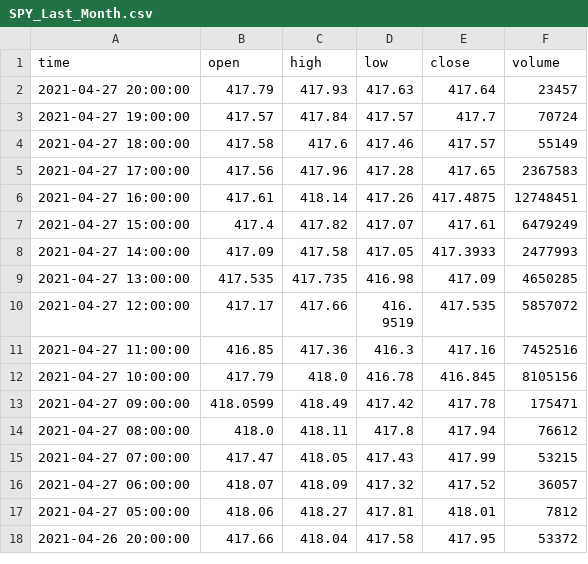
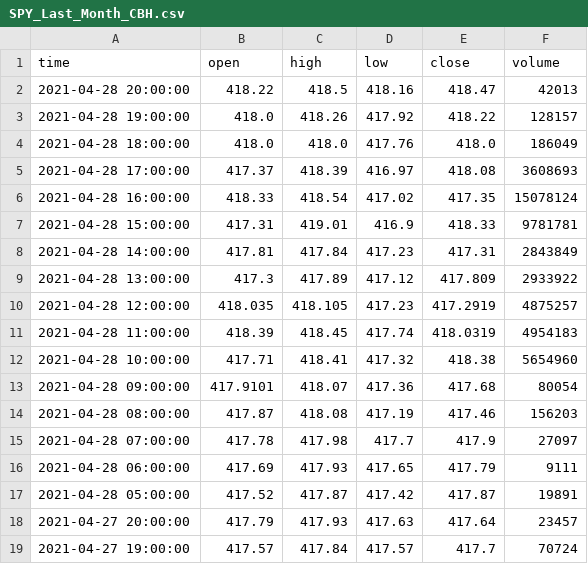
Before and after one commit to eggrollofchaos/i_spy_etf_price_predictions, a CSV file: data/SPY_Last_Month_CBH.csv (was data/SPY_Last_Month.csv), drawn as a sheet; only a part is shown; the shorter side is filled out with more unchanged rows; the diff covers the shown part only; the diff names each change by its address in the sheet, - before the commit and + after, or states it on an @@ line.

```diff
--- a/data/SPY_Last_Month.csv
+++ b/data/SPY_Last_Month_CBH.csv
+row 2: 2021-04-28 20:00:00 | 418.22 | 418.5 | 418.16 | 418.47 | 42013
+row 3: 2021-04-28 19:00:00 | 418.0 | 418.26 | 417.92 | 418.22 | 128157
+row 4: 2021-04-28 18:00:00 | 418.0 | 418.0 | 417.76 | 418.0 | 186049
+row 5: 2021-04-28 17:00:00 | 417.37 | 418.39 | 416.97 | 418.08 | 3608693
+row 6: 2021-04-28 16:00:00 | 418.33 | 418.54 | 417.02 | 417.35 | 15078124
+row 7: 2021-04-28 15:00:00 | 417.31 | 419.01 | 416.9 | 418.33 | 9781781
+row 8: 2021-04-28 14:00:00 | 417.81 | 417.84 | 417.23 | 417.31 | 2843849
+row 9: 2021-04-28 13:00:00 | 417.3 | 417.89 | 417.12 | 417.809 | 2933922
+row 10: 2021-04-28 12:00:00 | 418.035 | 418.105 | 417.23 | 417.2919 | 4875257
+row 11: 2021-04-28 11:00:00 | 418.39 | 418.45 | 417.74 | 418.0319 | 4954183
+row 12: 2021-04-28 10:00:00 | 417.71 | 418.41 | 417.32 | 418.38 | 5654960
+row 13: 2021-04-28 09:00:00 | 417.9101 | 418.07 | 417.36 | 417.68 | 80054
+row 14: 2021-04-28 08:00:00 | 417.87 | 418.08 | 417.19 | 417.46 | 156203
+row 15: 2021-04-28 07:00:00 | 417.78 | 417.98 | 417.7 | 417.9 | 27097
+row 16: 2021-04-28 06:00:00 | 417.69 | 417.93 | 417.65 | 417.79 | 9111
+row 17: 2021-04-28 05:00:00 | 417.52 | 417.87 | 417.42 | 417.87 | 19891
```
Also changed, not shown: 16 removed rows elsewhere in this file, data/output.csv, 36 other files.
